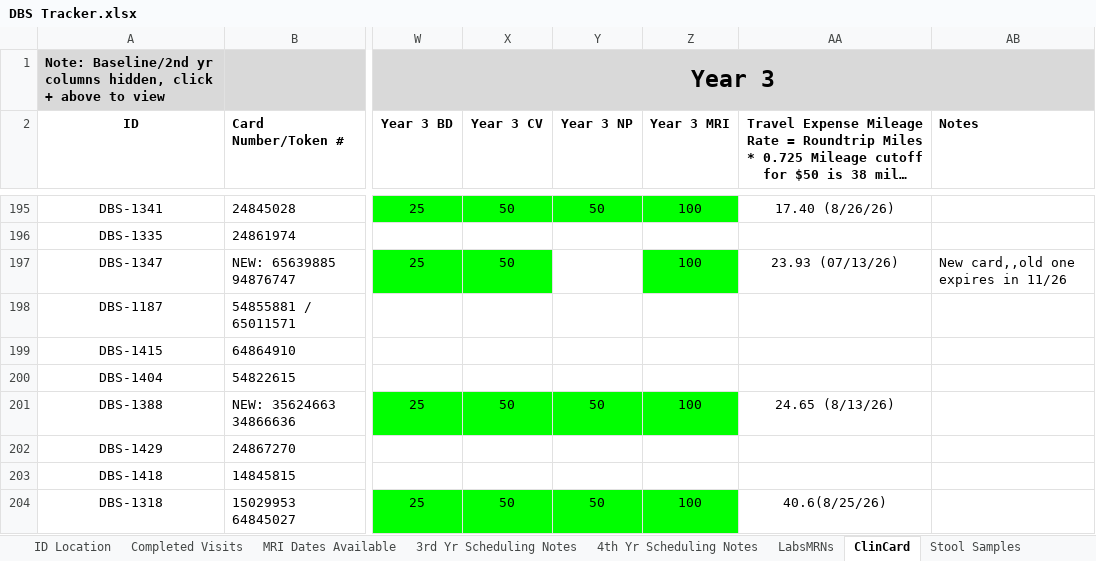
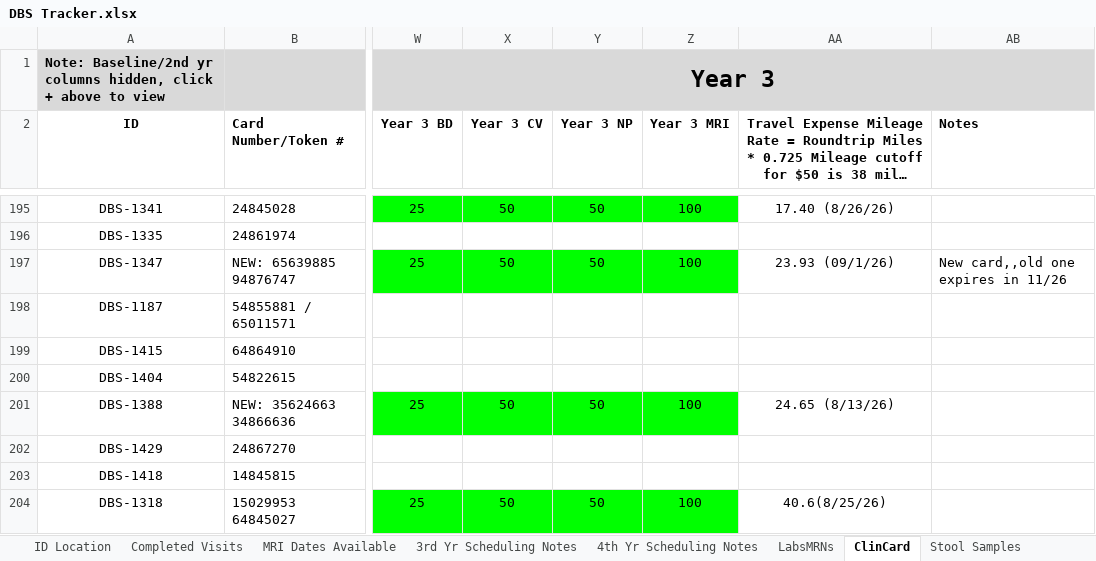
Before and after one commit to HusseinYassineMD/dbs-study-dashboard, an Excel workbook: DBS Tracker.xlsx, sheet ClinCard, drawn as a sheet; only a part is shown, gaps mark what is left out; long unchanged cells end in …; values as stored, in another font and other column widths than the file's, no borders; charts and pictures not drawn; the diff names each change by its address in the sheet, - before the commit and + after, or states it on an @@ line.

```diff
--- a/DBS Tracker.xlsx (sheet ClinCard)
+++ b/DBS Tracker.xlsx (sheet ClinCard)
-Y197 (Year 3 NP): (empty)
+Y197 (Year 3 NP): 50
-Y197 fill: none
+Y197 fill: #00FF00
-AA197: 23.93 (07/13/26)
+AA197: 23.93 (09/1/26)
```
Also changed, not shown: sheet 3rd Yr Scheduling Notes, sheet Study Partner, sheet 4th Yr Scheduling Notes, sheet Completed Visits, sheet MRI Dates Available, charts or pictures, Monthly Meeting Updates.xlsx, 1 other file.
